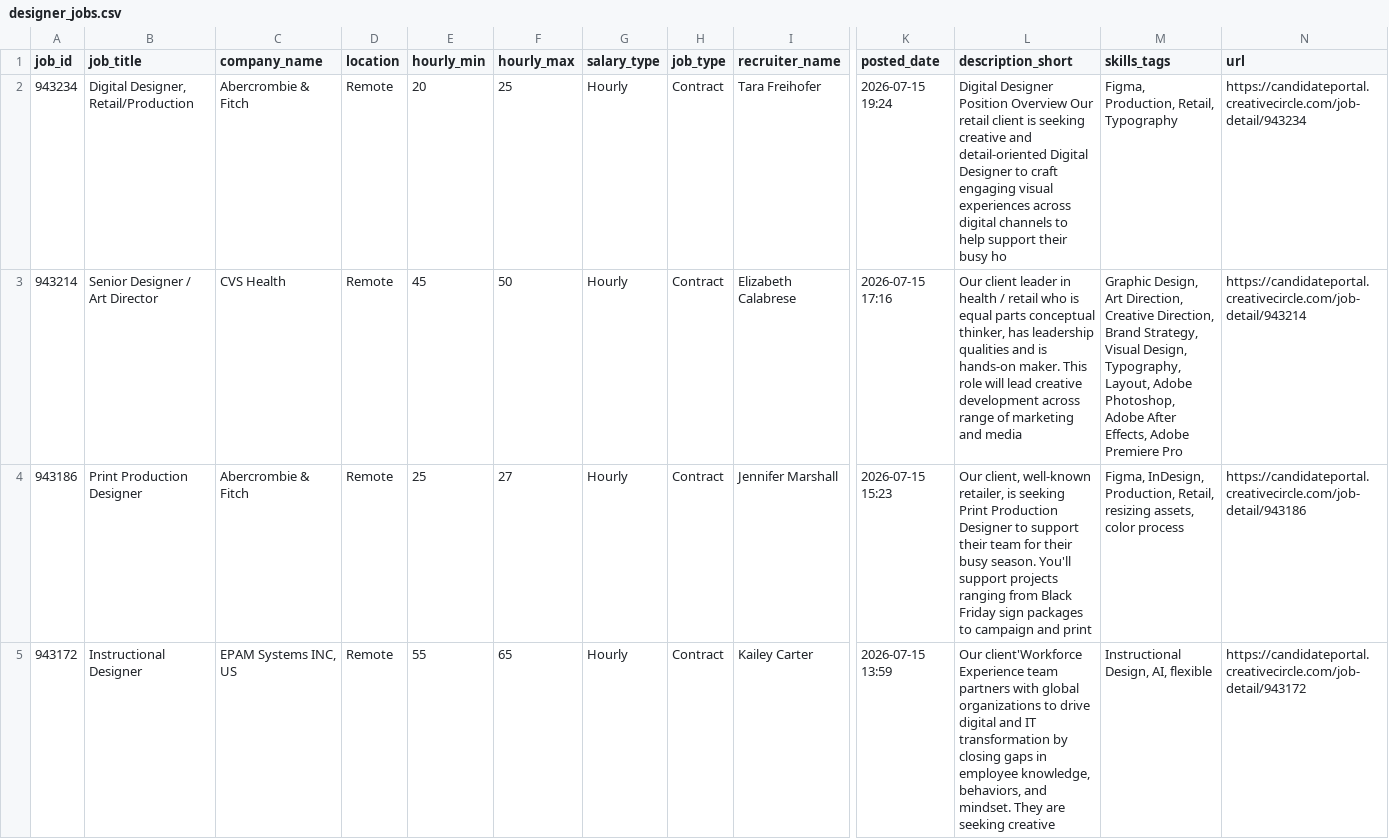
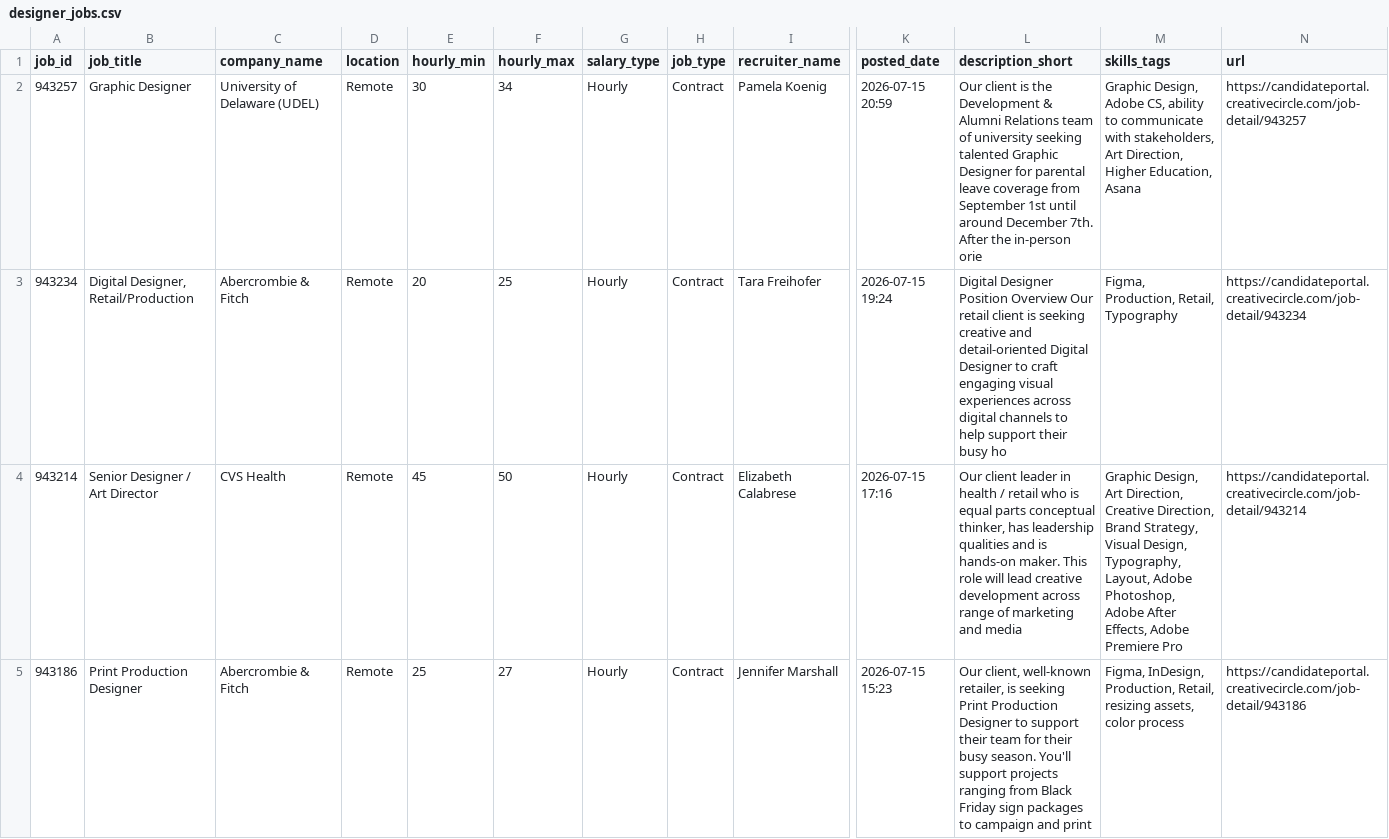
Before and after one commit to zeandroid/JSAuto, a CSV file: data/designer_jobs.csv, drawn as a sheet; only a part is shown, gaps mark what is left out; the shorter side is filled out with more unchanged rows; rows hold the shown columns only; the diff names each change by its address in the sheet, - before the commit and + after, or states it on an @@ line.

```diff
--- a/data/designer_jobs.csv
+++ b/data/designer_jobs.csv
+row 2: 943257 | Graphic Designer | University of Delaware (UDEL) | Remote | 30 | 34 | Hourly | Contract | Pamela Koenig | 2026-07-15 20:59 | Our client is the Development & Alumni Relations team of university seeking talented Graphic Designer for parental leave coverage from September 1st until around December 7th. After the in-person orie | Graphic Design, Adobe CS, ability to communicate with stakeholders, Art Direction, Higher Education, Asana | https://candidateportal.creativecircle.com/job-detail/943257
```
